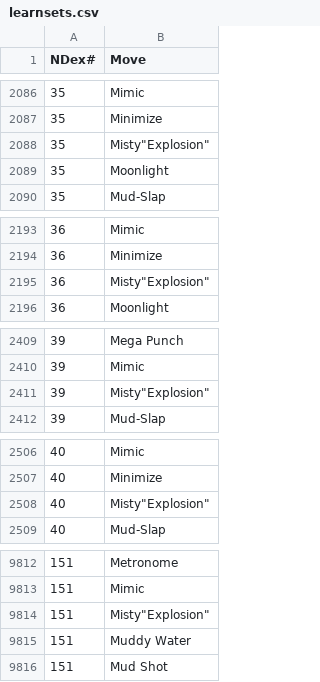
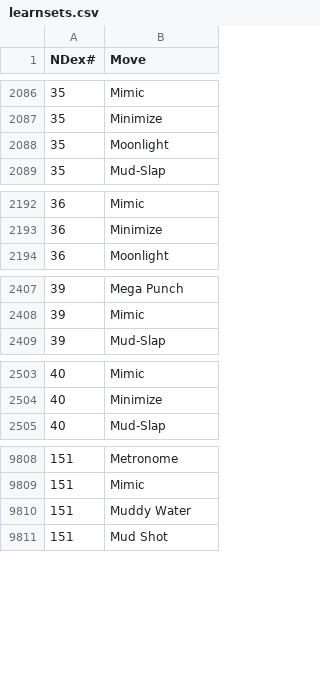
Before and after one commit to JacobJanzen/J5-Pocket-Monsters-Database, a CSV file: data/learnsets.csv, drawn as a sheet; only a part is shown, gaps mark what is left out; the diff covers the shown part only; the diff names each change by its address in the sheet, - before the commit and + after, or states it on an @@ line.

Commit message:
Fixed error in table

```diff
--- a/data/learnsets.csv
+++ b/data/learnsets.csv
-row 2088: 35 | Misty"Explosion"
-row 2195: 36 | Misty"Explosion"
-row 2411: 39 | Misty"Explosion"
-row 2508: 40 | Misty"Explosion"
-row 9814: 151 | Misty"Explosion"
```
Also changed, not shown: 3 removed rows elsewhere in this file.
